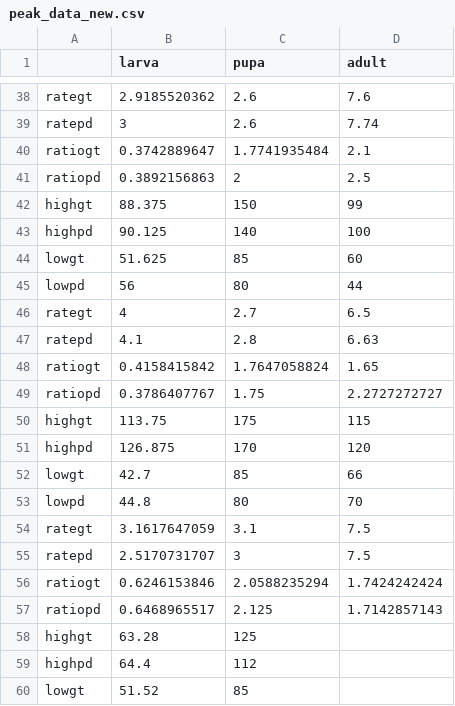
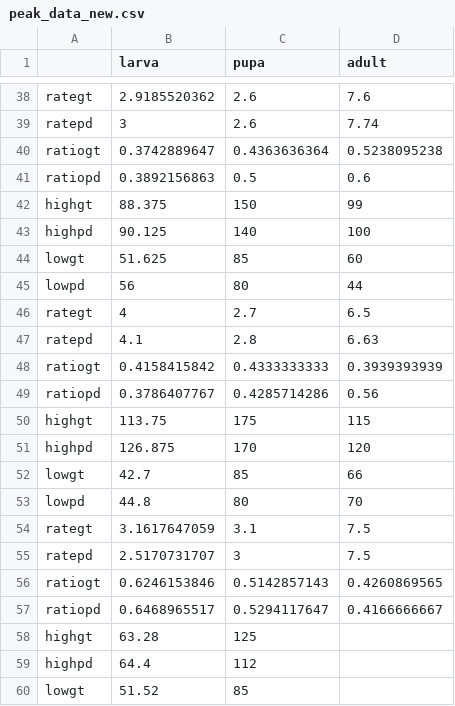
Before and after one commit to Nogimon/FlyNet, a CSV file: peak_data_new.csv, drawn as a sheet; only a part is shown, gaps mark what is left out; the diff covers the shown part only.

```diff
--- a/peak_data_new.csv
+++ b/peak_data_new.csv
@@ -39,4 +39,4 @@ rategt,2.9185520362,2.6,7.6
 ratepd,3,2.6,7.74
-ratiogt,0.3742889647,1.7741935484,2.1
-ratiopd,0.3892156863,2,2.5
+ratiogt,0.3742889647,0.4363636364,0.5238095238
+ratiopd,0.3892156863,0.5,0.6
 highgt,88.375,150,99
@@ -47,4 +47,4 @@ rategt,4,2.7,6.5
 ratepd,4.1,2.8,6.63
-ratiogt,0.4158415842,1.7647058824,1.65
-ratiopd,0.3786407767,1.75,2.2727272727
+ratiogt,0.4158415842,0.4333333333,0.3939393939
+ratiopd,0.3786407767,0.4285714286,0.56
 highgt,113.75,175,115
@@ -55,4 +55,4 @@ rategt,3.1617647059,3.1,7.5
 ratepd,2.5170731707,3,7.5
-ratiogt,0.6246153846,2.0588235294,1.7424242424
-ratiopd,0.6468965517,2.125,1.7142857143
+ratiogt,0.6246153846,0.5142857143,0.4260869565
+ratiopd,0.6468965517,0.5294117647,0.4166666667
 highgt,63.28,125,
```
Also changed, not shown: 4 added rows, 4 removed rows and 12 edited cells elsewhere in this file, n.csv, 29 other files.
